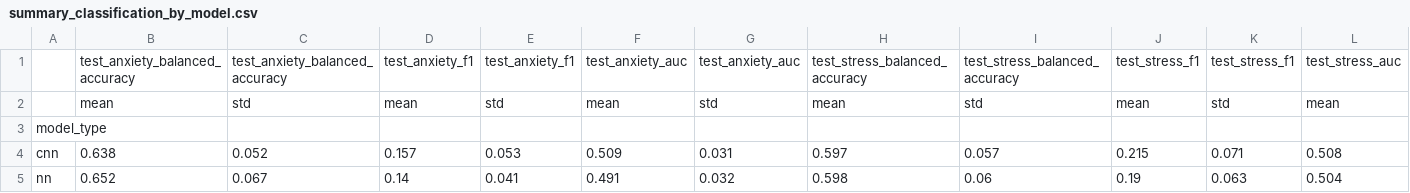
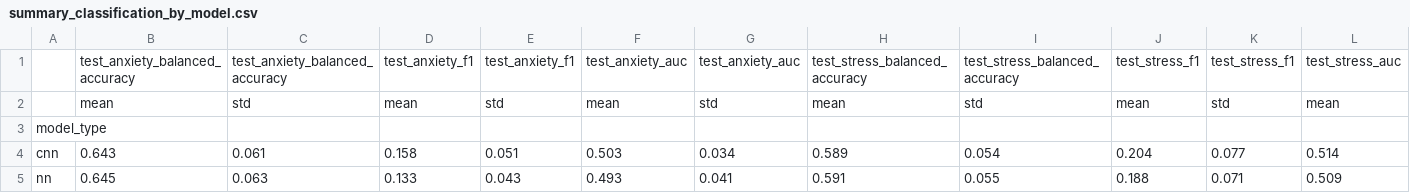
Before and after one commit to emilyxzhou/ssl-physio, a CSV file: plots_2/summary_classification_by_model.csv, drawn as a sheet; only a part is shown; removed rows and columns are numbered as before the commit, all else as after; rows hold the shown columns only; the diff names each change by its address in the sheet, - before the commit and + after, or states it on an @@ line.

```diff
--- a/plots_2/summary_classification_by_model.csv
+++ b/plots_2/summary_classification_by_model.csv
-row 4: cnn | 0.638 | 0.052 | 0.157 | 0.053 | 0.509 | 0.031 | 0.597 | 0.057 | 0.215 | 0.071 | 0.508
-row 5: nn | 0.652 | 0.067 | 0.14 | 0.041 | 0.491 | 0.032 | 0.598 | 0.06 | 0.19 | 0.063 | 0.504
+row 4: cnn | 0.643 | 0.061 | 0.158 | 0.051 | 0.503 | 0.034 | 0.589 | 0.054 | 0.204 | 0.077 | 0.514
+row 5: nn | 0.645 | 0.063 | 0.133 | 0.043 | 0.493 | 0.041 | 0.591 | 0.055 | 0.188 | 0.071 | 0.509
```
Also changed, not shown: plots_2/all_results.csv, plots_2/summary_classification_by_masking.csv, 18 other files.
